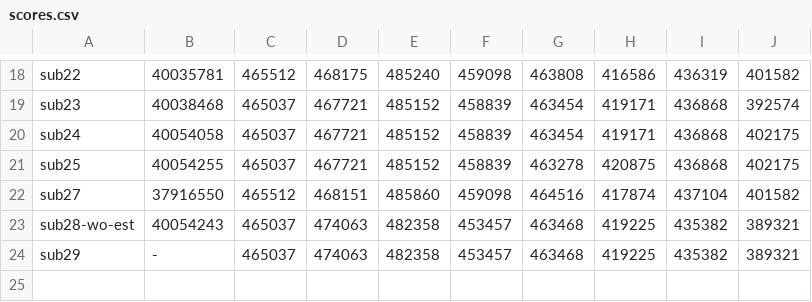
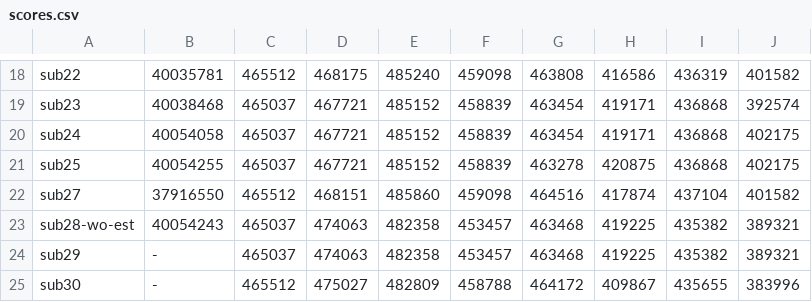
Before and after one commit to tishii2479/ucup-online-challenge-2025, a CSV file: doc/scores.csv, drawn as a sheet; only a part is shown, gaps mark what is left out; the diff names each change by its address in the sheet, - before the commit and + after, or states it on an @@ line.

```diff
--- a/doc/scores.csv
+++ b/doc/scores.csv
+row 25: sub30 | - | 465512 | 475027 | 482809 | 458788 | 464172 | 409867 | 435655 | 383996
```
Also changed, not shown: 3 other files.
